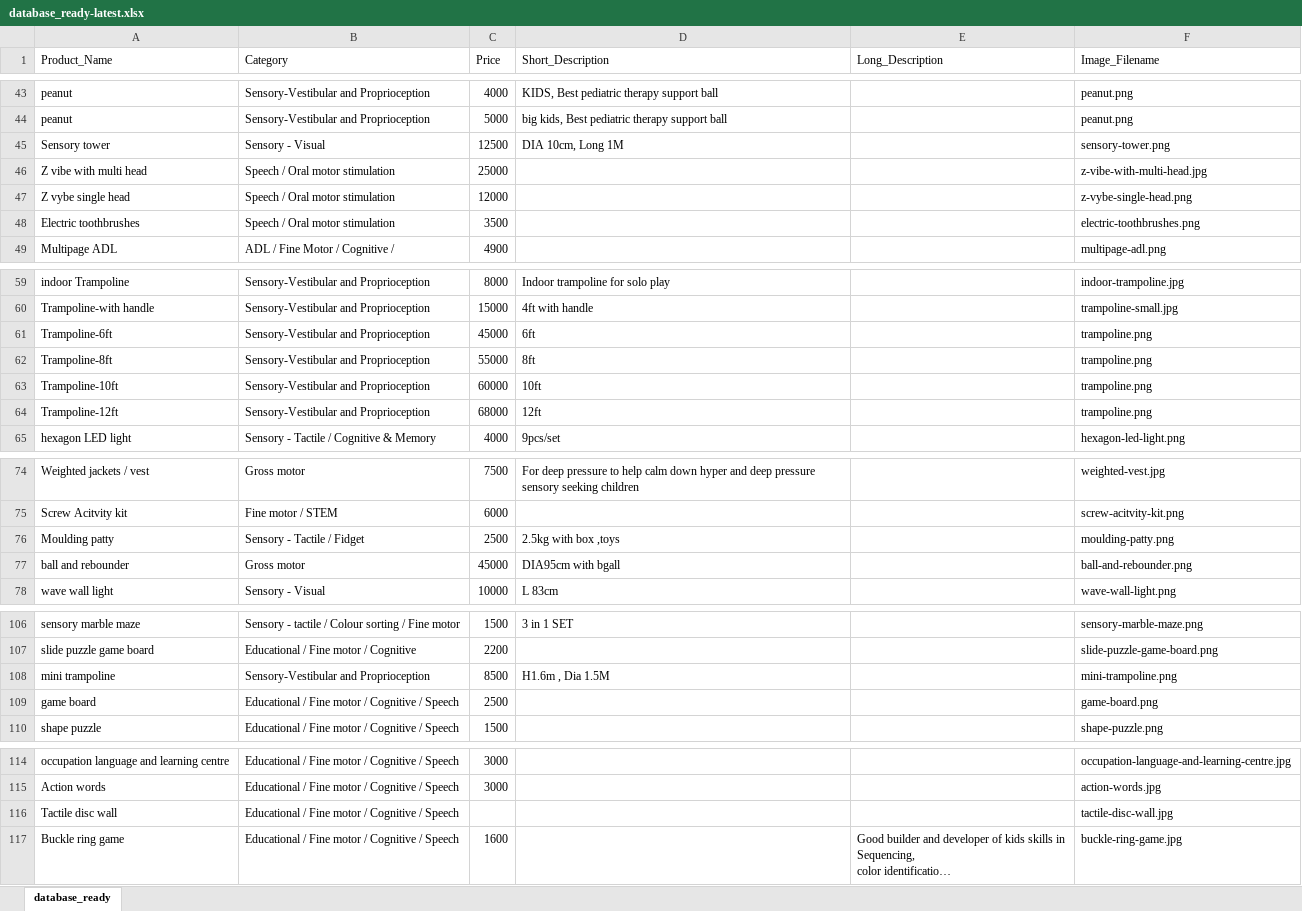
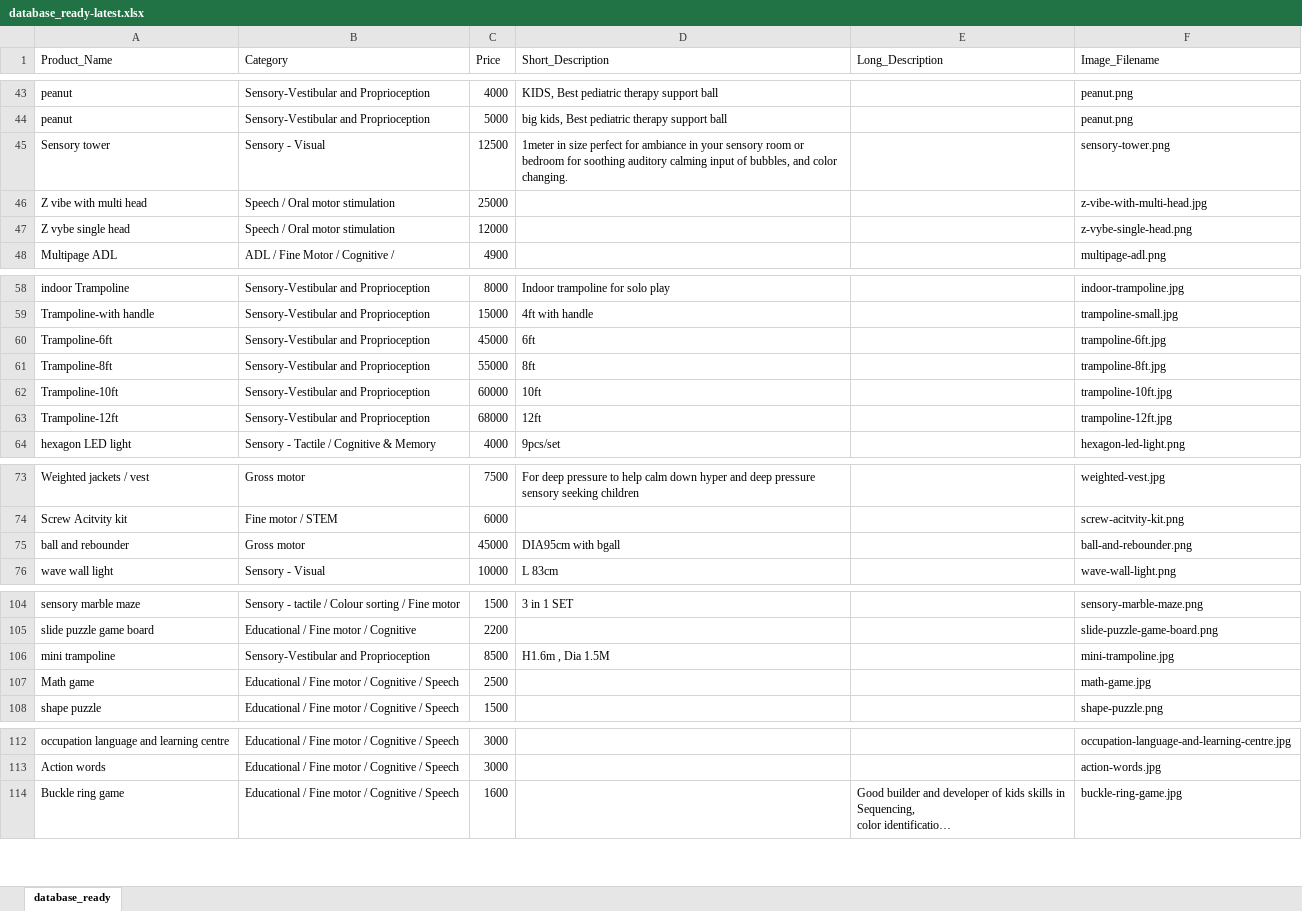
Before and after one commit to kingA11an/Nexus-frontend, an Excel workbook: database_ready-latest.xlsx, sheet database_ready, drawn as a sheet; only a part is shown, gaps mark what is left out; long unchanged cells end in …; values as stored, in another font and other column widths than the file's, no borders; removed rows and columns are numbered as before the commit, all else as after; the diff covers the shown part only; the diff names each change by its address in the sheet, - before the commit and + after, or states it on an @@ line.

Commit message:
update of product images

```diff
--- a/database_ready-latest.xlsx (sheet database_ready)
+++ b/database_ready-latest.xlsx (sheet database_ready)
-D45 (Short_Description): DIA 10cm, Long 1M
+D45 (Short_Description): 1meter in size perfect for ambiance in your sensory room or bedroom for soothing auditory calming input of bubbles, and color changing.
-row 48: Electric toothbrushes | Speech / Oral motor stimulation | 3500 |  |  | electric-toothbrushes.png
-F60 (Image_Filename): trampoline.png
+F60 (Image_Filename): trampoline-6ft.jpg
-F61 (Image_Filename): trampoline.png
+F61 (Image_Filename): trampoline-8ft.jpg
-F62 (Image_Filename): trampoline.png
+F62 (Image_Filename): trampoline-10ft.jpg
-F63 (Image_Filename): trampoline.png
+F63 (Image_Filename): trampoline-12ft.jpg
-row 76: Moulding patty | Sensory - Tactile / Fidget | 2500 | 2.5kg with box ,toys |  | moulding-patty.png
-F106 (Image_Filename): mini-trampoline.png
+F106 (Image_Filename): mini-trampoline.jpg
-A107 (Product_Name): game board
+A107 (Product_Name): Math game
-F107 (Image_Filename): game-board.png
+F107 (Image_Filename): math-game.jpg
-row 116: Tactile disc wall | Educational / Fine motor / Cognitive / Speech |  |  |  | tactile-disc-wall.jpg
```
Also changed, not shown: 5 edited cells elsewhere in this sheet, 9 other files.
